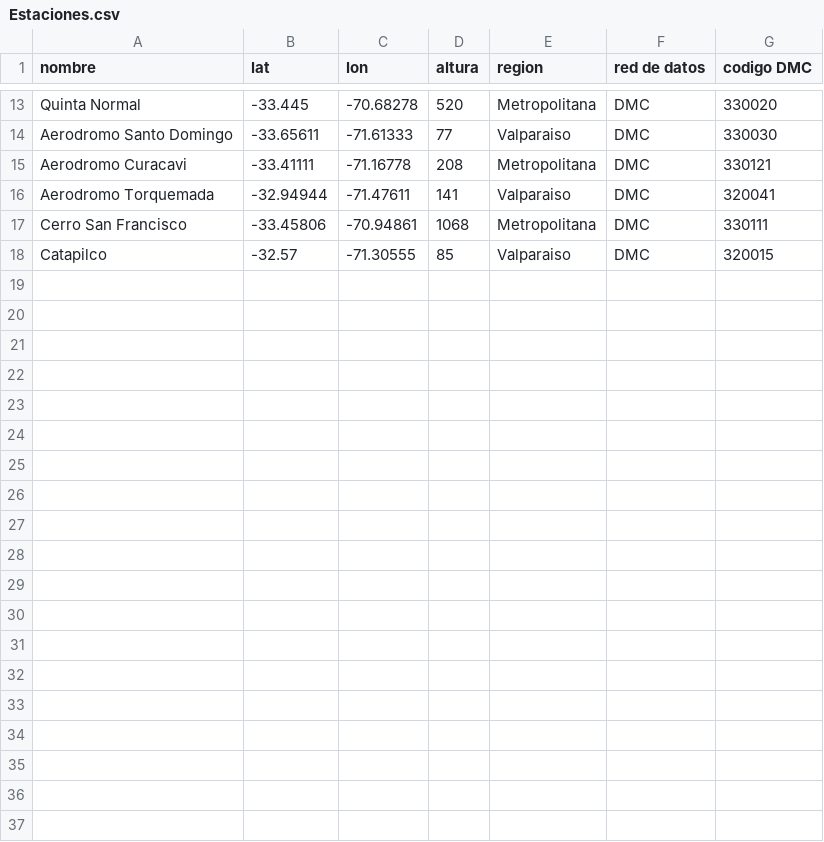
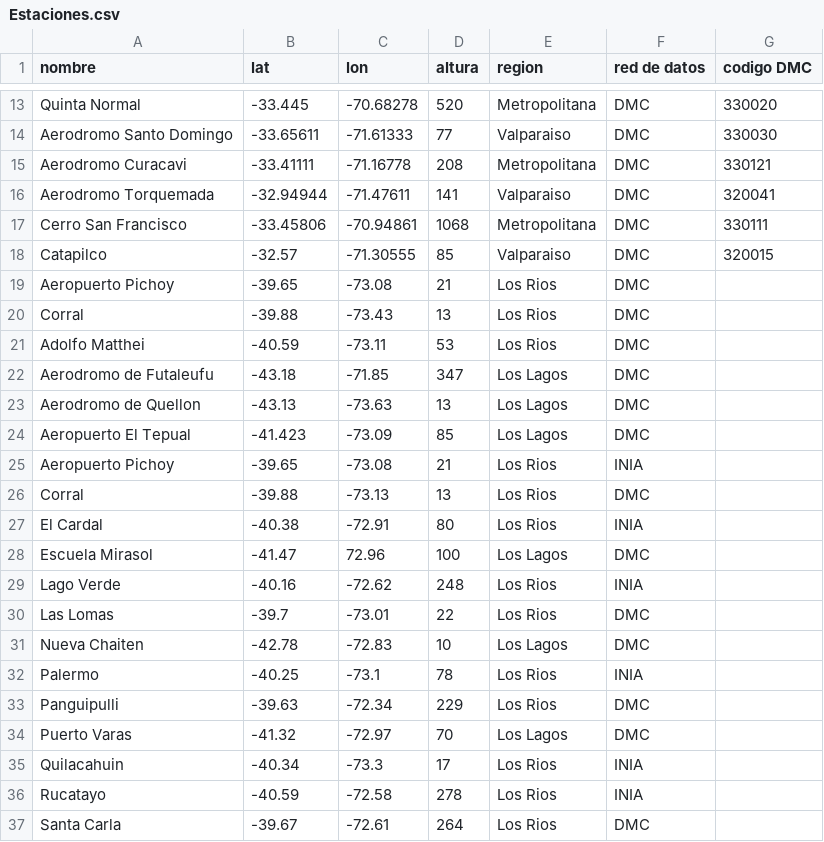
Before and after one commit to fire2a/fire2a-lib, a CSV file: src/fire2a/DB_DMC/Estaciones.csv, drawn as a sheet; only a part is shown, gaps mark what is left out.

Commit message:
Se agregaron mas estaciones

```diff
--- a/src/fire2a/DB_DMC/Estaciones.csv
+++ b/src/fire2a/DB_DMC/Estaciones.csv
@@ -18 +18,20 @@ Cerro San Francisco,-33.45806,-70.94861,1068,Metropolitana,DMC,330111
 Catapilco,-32.57,-71.30555,85,Valparaiso,DMC,320015
+Aeropuerto Pichoy,-39.65,-73.08,21,Los Rios,DMC,
+Corral,-39.88,-73.43,13,Los Rios,DMC,
+Adolfo Matthei,-40.59,-73.11,53,Los Rios,DMC,
+Aerodromo de Futaleufu,-43.18,-71.85,347,Los Lagos,DMC,
+Aerodromo de Quellon,-43.13,-73.63,13,Los Lagos,DMC,
+Aeropuerto El Tepual,-41.423,-73.09,85,Los Lagos,DMC,
+Aeropuerto Pichoy,-39.65,-73.08,21,Los Rios,INIA,
+Corral,-39.88,-73.13,13,Los Rios,DMC,
+El Cardal,-40.38,-72.91,80,Los Rios,INIA,
+Escuela Mirasol,-41.47,72.96,100,Los Lagos,DMC,
+Lago Verde,-40.16,-72.62,248,Los Rios,INIA,
+Las Lomas,-39.7,-73.01,22,Los Rios,DMC,
+Nueva Chaiten,-42.78,-72.83,10,Los Lagos,DMC,
+Palermo,-40.25,-73.1,78,Los Rios,INIA,
+Panguipulli,-39.63,-72.34,229,Los Rios,DMC,
+Puerto Varas,-41.32,-72.97,70,Los Lagos,DMC,
+Quilacahuin,-40.34,-73.3,17,Los Rios,INIA,
+Rucatayo,-40.59,-72.58,278,Los Rios,INIA,
+Santa Carla,-39.67,-72.61,264,Los Rios,DMC,
```
Also changed, not shown: 17 other files.
